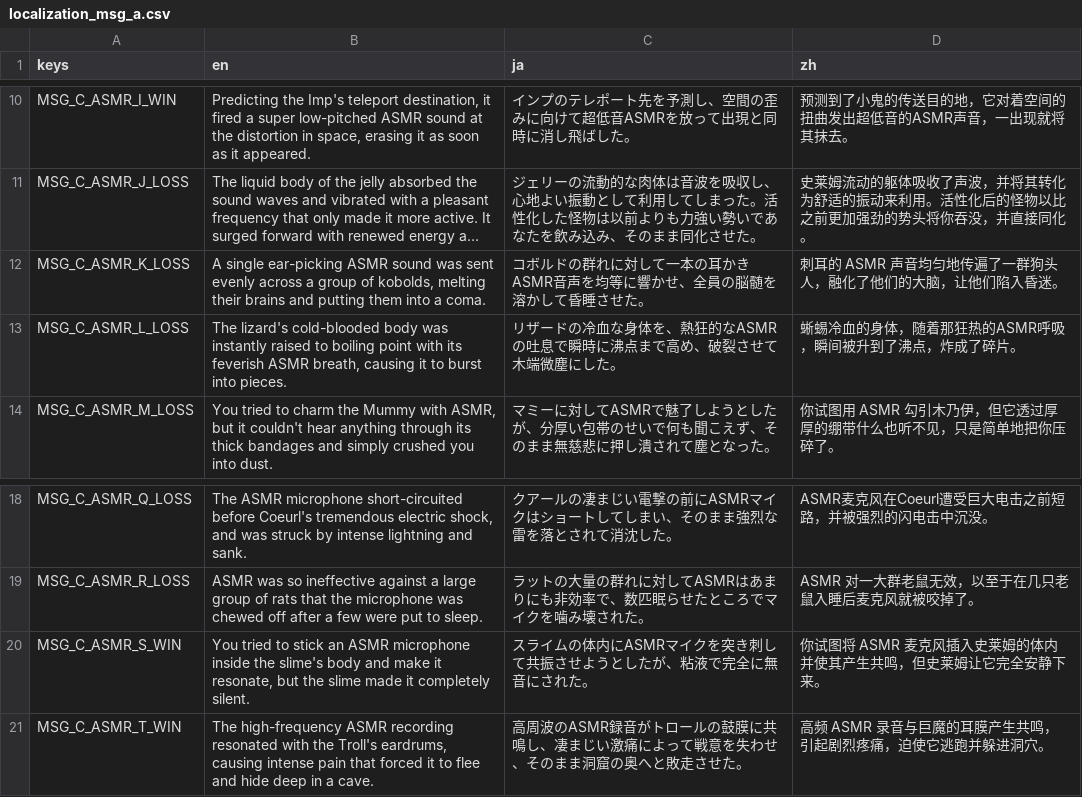
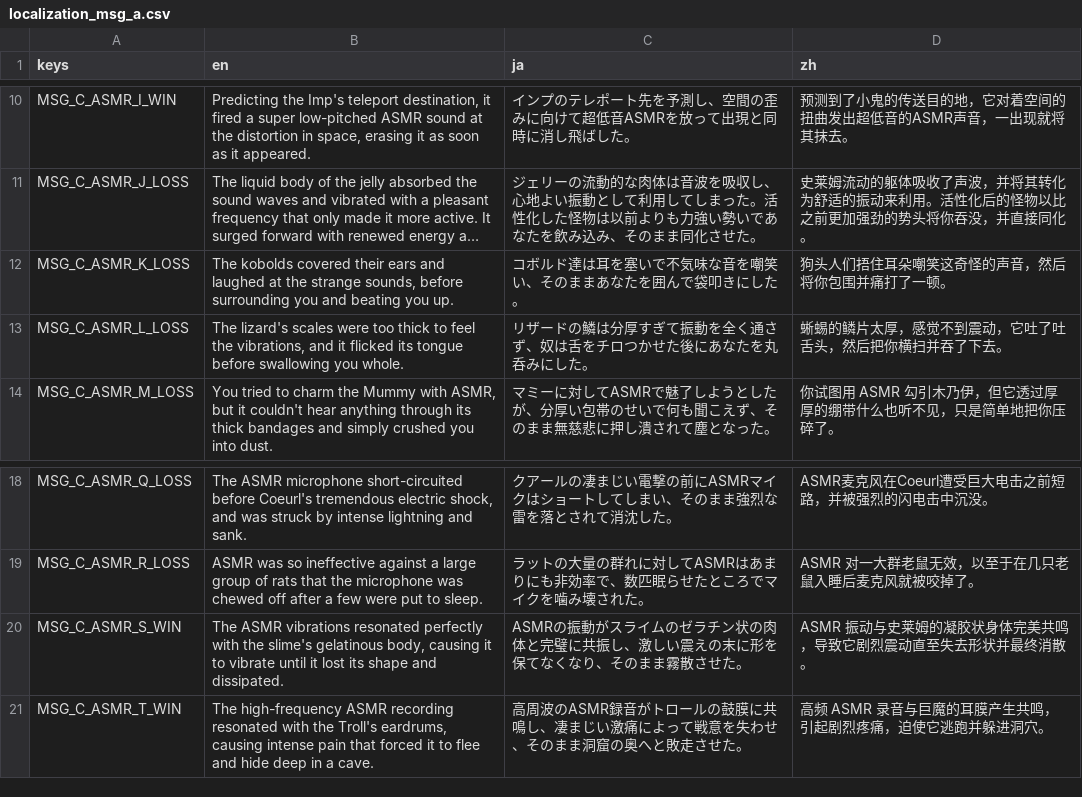
Before and after one commit to horaguchi/kumopaku, a CSV file: localization_msg_a.csv, drawn as a sheet; only a part is shown, gaps mark what is left out; long unchanged cells end in …; the diff names each change by its address in the sheet, - before the commit and + after, or states it on an @@ line.

Commit message:
localization_msg_a の完了

```diff
--- a/localization_msg_a.csv
+++ b/localization_msg_a.csv
-B12 (en): A single ear-picking ASMR sound was sent evenly across a group of kobolds, melting their brains and putting them into a coma.
+B12 (en): The kobolds covered their ears and laughed at the strange sounds, before surrounding you and beating you up.
-C12 (ja): コボルドの群れに対して一本の耳かきASMR音声を均等に響かせ、全員の脳髄を溶かして昏睡させた。
+C12 (ja): コボルド達は耳を塞いで不気味な音を嘲笑い、そのままあなたを囲んで袋叩きにした。
-D12 (zh): 刺耳的 ASMR 声音均匀地传遍了一群狗头人，融化了他们的大脑，让他们陷入昏迷。
+D12 (zh): 狗头人们捂住耳朵嘲笑这奇怪的声音，然后将你包围并痛打了一顿。
-B13 (en): The lizard's cold-blooded body was instantly raised to boiling point with its feverish ASMR breath, causing it to burst into pieces.
+B13 (en): The lizard's scales were too thick to feel the vibrations, and it flicked its tongue before swallowing you whole.
-C13 (ja): …ザードの冷血な身体を、熱狂的なASMRの吐息で瞬時に沸点まで高め、破裂させて木端微塵にした。
+C13 (ja): …ザードの鱗は分厚すぎて振動を全く通さず、奴は舌をチロつかせた後にあなたを丸呑みにした。
-D13 (zh): 蜥蜴冷血的身体，随着那狂热的ASMR呼吸，瞬间被升到了沸点，炸成了碎片。
+D13 (zh): 蜥蜴的鳞片太厚，感觉不到震动，它吐了吐舌头，然后把你横扫并吞了下去。
-B20 (en): You tried to stick an ASMR microphone inside the slime's body and make it resonate, but the slime made it completely silent.
+B20 (en): The ASMR vibrations resonated perfectly with the slime's gelatinous body, causing it to vibrate until it lost its shape and dissipated.
-C20 (ja): スライムの体内にASMRマイクを突き刺して共振させようとしたが、粘液で完全に無音にされた。
+C20 (ja): ASMRの振動がスライムのゼラチン状の肉体と完璧に共振し、激しい震えの末に形を保てなくなり、そのまま霧散させた。
-D20 (zh): 你试图将 ASMR 麦克风插入史莱姆的体内并使其产生共鸣，但史莱姆让它完全安静下来。
+D20 (zh): ASMR 振动与史莱姆的凝胶状身体完美共鸣，导致它剧烈震动直至失去形状并最终消散。
```
Also changed, not shown: 8 other files.
